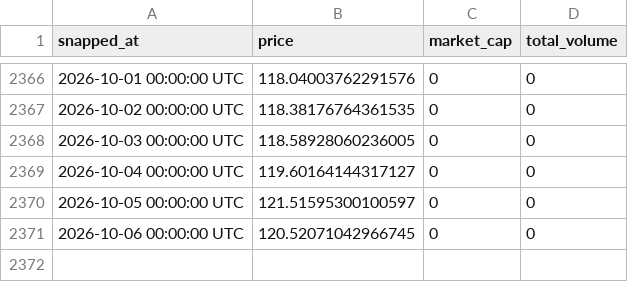
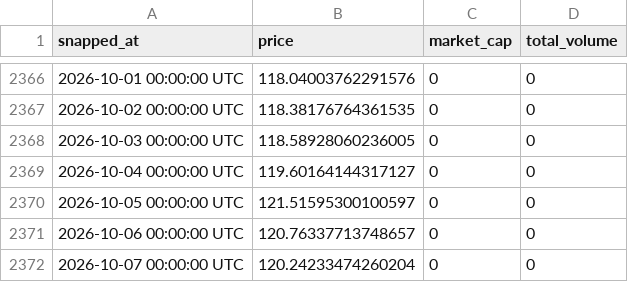
Before and after one commit to kittycapital/crypto-history, a CSV file: data/solana.csv, drawn as a sheet; only a part is shown, gaps mark what is left out.

```diff
--- a/data/solana.csv
+++ b/data/solana.csv
@@ -2370,2 +2370,3 @@ snapped_at,price,market_cap,total_volume
 2026-10-05 00:00:00 UTC,121.51595300100597,0,0
-2026-10-06 00:00:00 UTC,120.52071042966745,0,0
+2026-10-06 00:00:00 UTC,120.76337713748657,0,0
+2026-10-07 00:00:00 UTC,120.24233474260204,0,0
```
Also changed, not shown: data/bitcoin.csv, data/bnb.csv, 2 other files.
